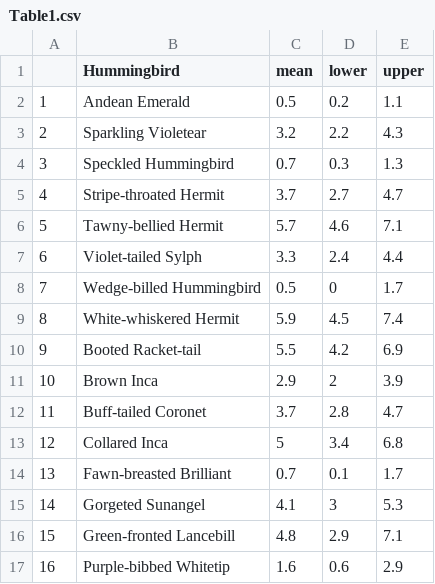
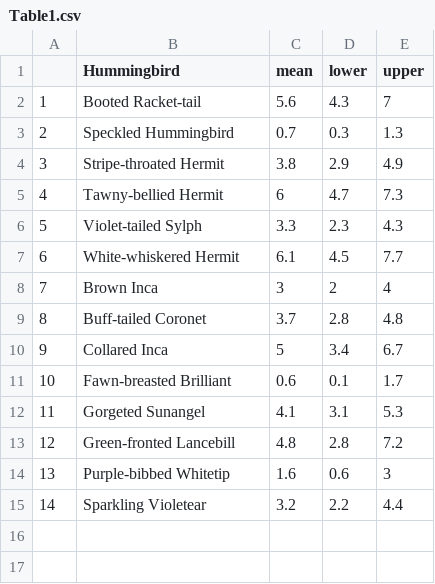
Before and after one commit to bw4sz/Occupy, a CSV file: Figures/Table1.csv, drawn as a sheet; removed rows and columns are numbered as before the commit, all else as after; the diff names each change by its address in the sheet, - before the commit and + after, or states it on an @@ line.

```diff
--- a/Figures/Table1.csv
+++ b/Figures/Table1.csv
-row 2: 1 | Andean Emerald | 0.5 | 0.2 | 1.1
-row 3: 2 | Sparkling Violetear | 3.2 | 2.2 | 4.3
+row 2: 1 | Booted Racket-tail | 5.6 | 4.3 | 7
@@ column A renumbered between rows 3 and 14 @@
-C4 (mean): 3.7
+C4 (mean): 3.8
-D4 (lower): 2.7
+D4 (lower): 2.9
-E4 (upper): 4.7
+E4 (upper): 4.9
-C5 (mean): 5.7
+C5 (mean): 6
-D5 (lower): 4.6
+D5 (lower): 4.7
-E5 (upper): 7.1
+E5 (upper): 7.3
-D6 (lower): 2.4
+D6 (lower): 2.3
-E6 (upper): 4.4
+E6 (upper): 4.3
-row 8: 7 | Wedge-billed Hummingbird | 0.5 | 0 | 1.7
-C7 (mean): 5.9
+C7 (mean): 6.1
-E7 (upper): 7.4
+E7 (upper): 7.7
-row 10: 9 | Booted Racket-tail | 5.5 | 4.2 | 6.9
-C8 (mean): 2.9
+C8 (mean): 3
-E8 (upper): 3.9
+E8 (upper): 4
-E9 (upper): 4.7
+E9 (upper): 4.8
-E10 (upper): 6.8
+E10 (upper): 6.7
-C11 (mean): 0.7
+C11 (mean): 0.6
-D12 (lower): 3
+D12 (lower): 3.1
-D13 (lower): 2.9
+D13 (lower): 2.8
-E13 (upper): 7.1
+E13 (upper): 7.2
-E14 (upper): 2.9
+E14 (upper): 3
+row 15: 14 | Sparkling Violetear | 3.2 | 2.2 | 4.4
```
Also changed, not shown: 23 other files.
